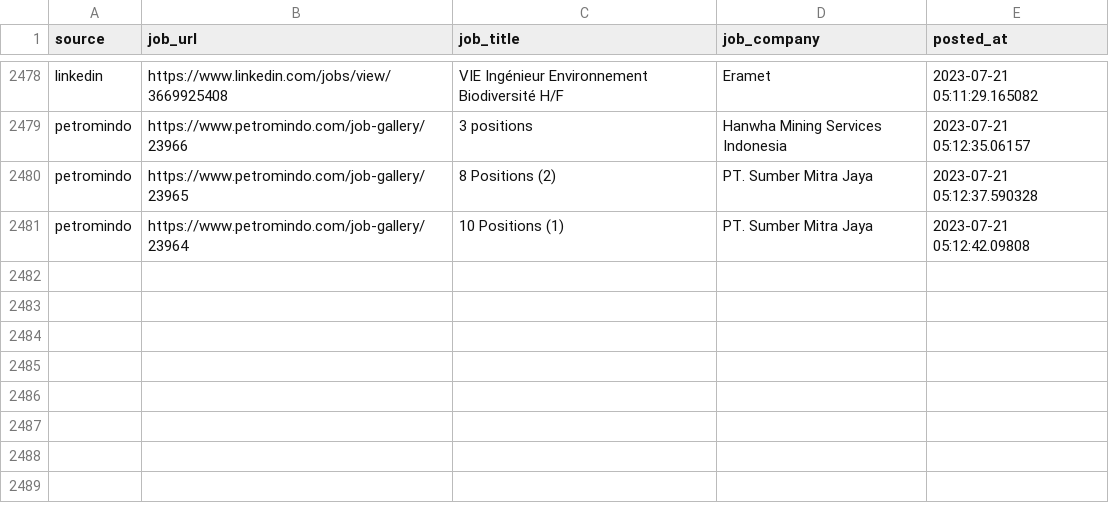
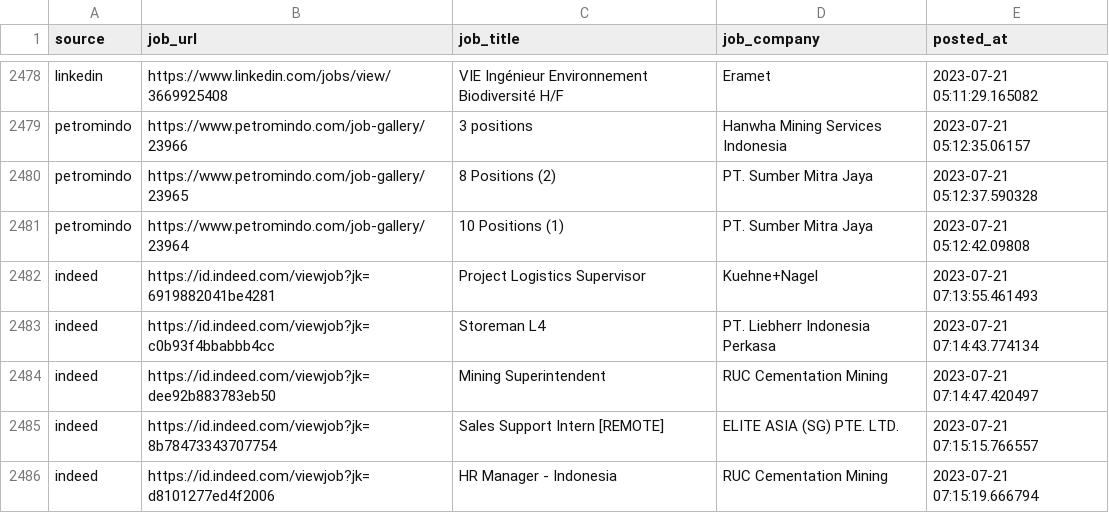
Before and after one commit to Rachdyan/geosains-job-crawler, a CSV file: data/job_posted.csv, drawn as a sheet; only a part is shown, gaps mark what is left out.

```diff
--- a/data/job_posted.csv
+++ b/data/job_posted.csv
@@ -2481 +2481,6 @@
 "petromindo","https://www.petromindo.com/job-gallery/23964","10 Positions (1)","PT. Sumber Mitra Jaya",2023-07-21 05:12:42.09808
+"indeed","https://id.indeed.com/viewjob?jk=6919882041be4281","Project Logistics Supervisor","Kuehne+Nagel",2023-07-21 07:13:55.461493
+"indeed","https://id.indeed.com/viewjob?jk=c0b93f4bbabbb4cc","Storeman L4","PT. Liebherr Indonesia Perkasa",2023-07-21 07:14:43.774134
+"indeed","https://id.indeed.com/viewjob?jk=dee92b883783eb50","Mining Superintendent","RUC Cementation Mining",2023-07-21 07:14:47.420497
+"indeed","https://id.indeed.com/viewjob?jk=8b78473343707754","Sales Support Intern [REMOTE]","ELITE ASIA (SG) PTE. LTD.",2023-07-21 07:15:15.766557
+"indeed","https://id.indeed.com/viewjob?jk=d8101277ed4f2006","HR Manager - Indonesia","RUC Cementation Mining",2023-07-21 07:15:19.666794
```
Also changed, not shown: data/company_industry_indeed.csv.
